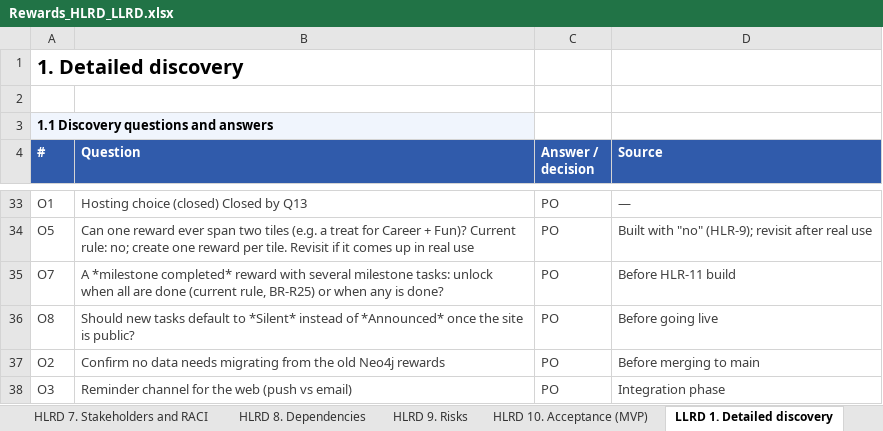
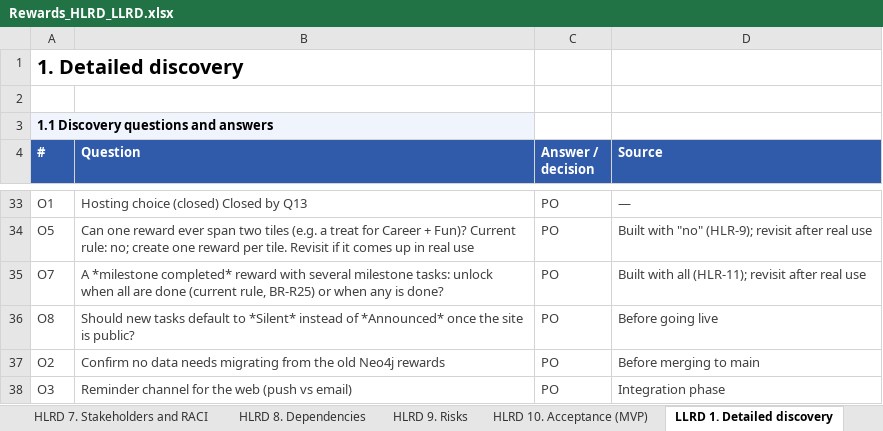
Before and after one commit to mansisce/life-experiences-webpage, an Excel workbook: docs/rewards/Rewards_HLRD_LLRD.xlsx, sheet LLRD 1. Detailed discovery, drawn as a sheet; only a part is shown, gaps mark what is left out; values as stored, in another font and other column widths than the file's, no borders; the diff names each change by its address in the sheet, - before the commit and + after, or states it on an @@ line.

```diff
--- a/docs/rewards/Rewards_HLRD_LLRD.xlsx (sheet LLRD 1. Detailed discovery)
+++ b/docs/rewards/Rewards_HLRD_LLRD.xlsx (sheet LLRD 1. Detailed discovery)
-D35 (Source): Before HLR-11 build
+D35 (Source): Built with all (HLR-11); revisit after real use
```
Also changed, not shown: sheet Requirements Register, sheet LLRD 3. Functional reqs, sheet LLRD 7. Traceability matrix, sheet HLRD 6. High-level reqs, sheet HLRD 4. To-Be, 24 other files.
